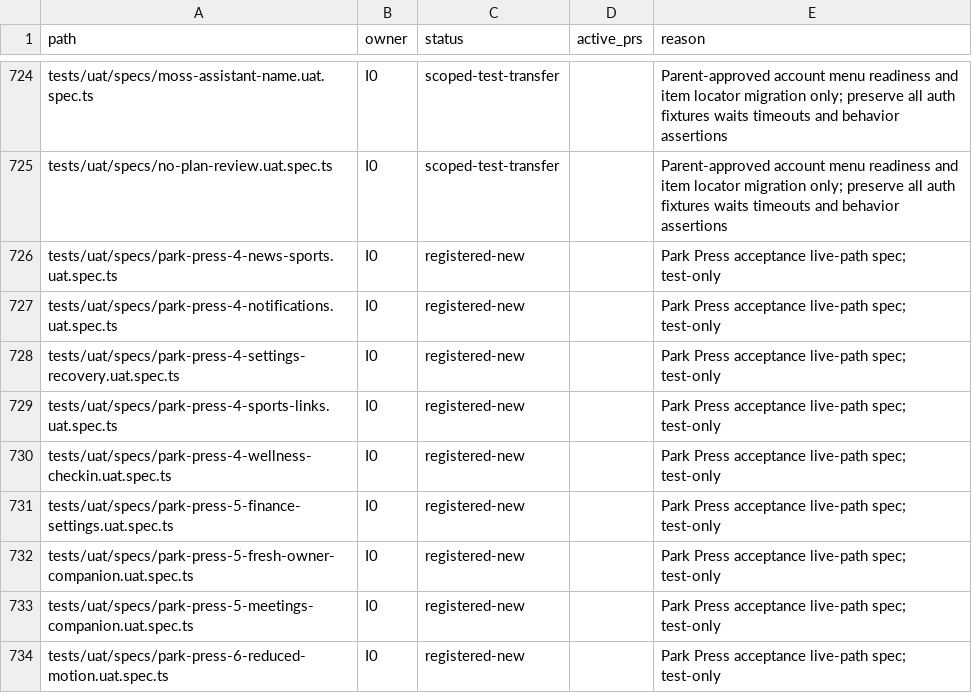
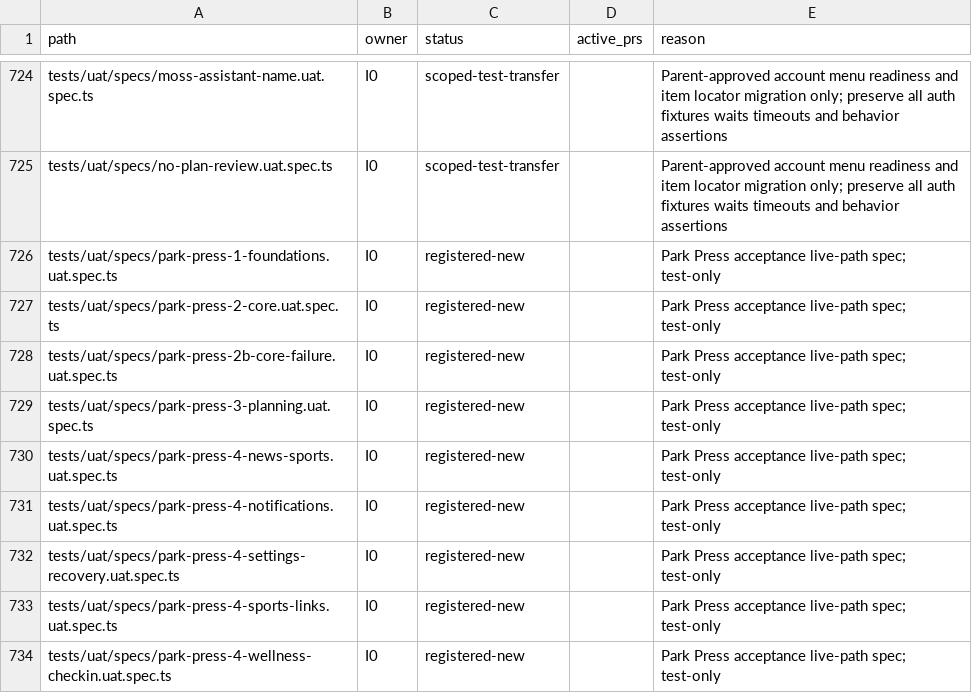
Before and after one commit to motioneso/moss, a CSV file: docs/superpowers/plans/2026-10-10-park-press-ownership.csv, drawn as a sheet; only a part is shown, gaps mark what is left out; the shorter side is filled out with more unchanged rows.

```diff
--- a/docs/superpowers/plans/2026-10-10-park-press-ownership.csv
+++ b/docs/superpowers/plans/2026-10-10-park-press-ownership.csv
@@ -725,2 +725,6 @@ tests/uat/specs/moss-assistant-name.uat.spec.ts,I0,scoped-test-transfer,,Parent-
 tests/uat/specs/no-plan-review.uat.spec.ts,I0,scoped-test-transfer,,Parent-approved account menu readiness and item locator migration only; preserve all auth fixtures waits timeouts and behavior assertions
+tests/uat/specs/park-press-1-foundations.uat.spec.ts,I0,registered-new,,Park Press acceptance live-path spec; test-only
+tests/uat/specs/park-press-2-core.uat.spec.ts,I0,registered-new,,Park Press acceptance live-path spec; test-only
+tests/uat/specs/park-press-2b-core-failure.uat.spec.ts,I0,registered-new,,Park Press acceptance live-path spec; test-only
+tests/uat/specs/park-press-3-planning.uat.spec.ts,I0,registered-new,,Park Press acceptance live-path spec; test-only
 tests/uat/specs/park-press-4-news-sports.uat.spec.ts,I0,registered-new,,Park Press acceptance live-path spec; test-only
```
Also changed, not shown: 2 other files.
